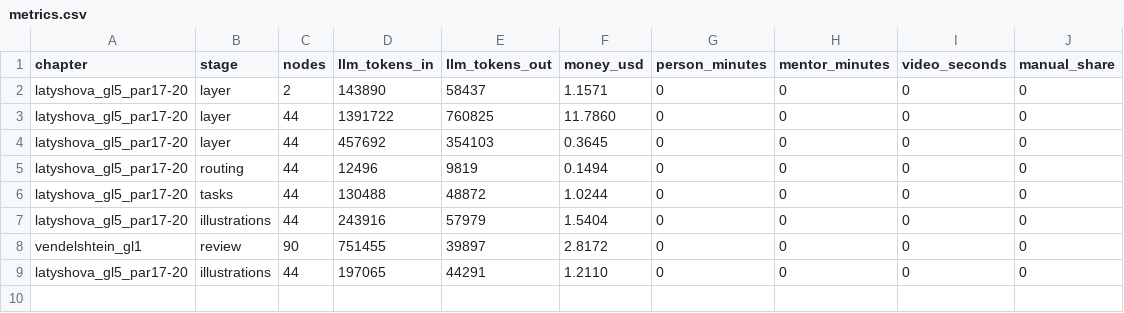
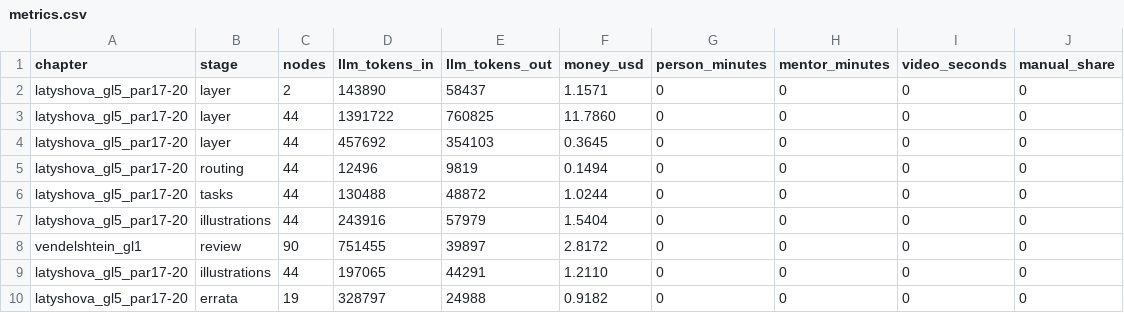
Before and after one commit to NuralyAb/KMG, a CSV file: metrics.csv, drawn as a sheet; the diff names each change by its address in the sheet, - before the commit and + after, or states it on an @@ line.

```diff
--- a/metrics.csv
+++ b/metrics.csv
+row 10: latyshova_gl5_par17-20 | errata | 19 | 328797 | 24988 | 0.9182 | 0 | 0 | 0 | 0
```
Also changed, not shown: 15 other files.
